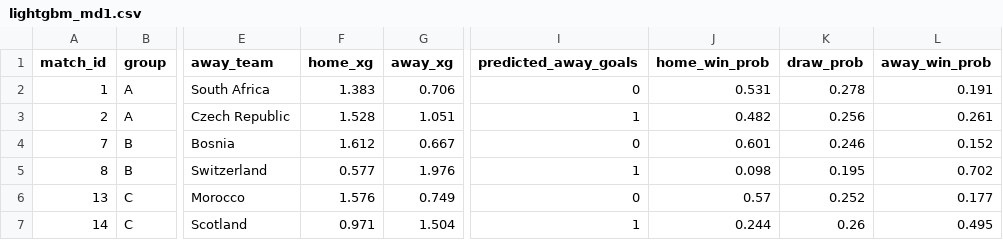
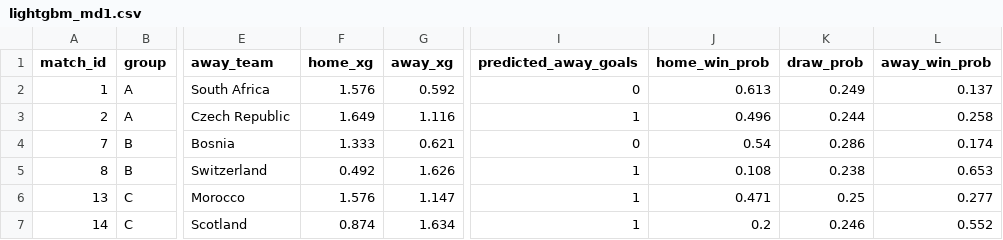
Before and after one commit to Bardiyashavandi/World-Cup-2026-Predictor, a CSV file: data/predictions/lightgbm_md1.csv, drawn as a sheet; only a part is shown, gaps mark what is left out; the diff covers the shown part only; the diff names each change by its address in the sheet, - before the commit and + after, or states it on an @@ line.

```diff
--- a/data/predictions/lightgbm_md1.csv
+++ b/data/predictions/lightgbm_md1.csv
-F2 (home_xg): 1.383
+F2 (home_xg): 1.576
-G2 (away_xg): 0.706
+G2 (away_xg): 0.592
-J2 (home_win_prob): 0.531
+J2 (home_win_prob): 0.613
-K2 (draw_prob): 0.278
+K2 (draw_prob): 0.249
-L2 (away_win_prob): 0.191
+L2 (away_win_prob): 0.137
-F3 (home_xg): 1.528
+F3 (home_xg): 1.649
-G3 (away_xg): 1.051
+G3 (away_xg): 1.116
-J3 (home_win_prob): 0.482
+J3 (home_win_prob): 0.496
-K3 (draw_prob): 0.256
+K3 (draw_prob): 0.244
-L3 (away_win_prob): 0.261
+L3 (away_win_prob): 0.258
-F4 (home_xg): 1.612
+F4 (home_xg): 1.333
-G4 (away_xg): 0.667
+G4 (away_xg): 0.621
-J4 (home_win_prob): 0.601
+J4 (home_win_prob): 0.54
-K4 (draw_prob): 0.246
+K4 (draw_prob): 0.286
-L4 (away_win_prob): 0.152
+L4 (away_win_prob): 0.174
-F5 (home_xg): 0.577
+F5 (home_xg): 0.492
-G5 (away_xg): 1.976
+G5 (away_xg): 1.626
-J5 (home_win_prob): 0.098
+J5 (home_win_prob): 0.108
-K5 (draw_prob): 0.195
+K5 (draw_prob): 0.238
-L5 (away_win_prob): 0.702
+L5 (away_win_prob): 0.653
-G6 (away_xg): 0.749
+G6 (away_xg): 1.147
-I6 (predicted_away_goals): 0
+I6 (predicted_away_goals): 1
-J6 (home_win_prob): 0.57
+J6 (home_win_prob): 0.471
-K6 (draw_prob): 0.252
+K6 (draw_prob): 0.25
-L6 (away_win_prob): 0.177
+L6 (away_win_prob): 0.277
-F7 (home_xg): 0.971
+F7 (home_xg): 0.874
-G7 (away_xg): 1.504
+G7 (away_xg): 1.634
-J7 (home_win_prob): 0.244
+J7 (home_win_prob): 0.2
-K7 (draw_prob): 0.26
+K7 (draw_prob): 0.246
-L7 (away_win_prob): 0.495
+L7 (away_win_prob): 0.552
```
Also changed, not shown: 97 edited cells elsewhere in this file, data/predictions/lightgbm_all.csv, 4 other files.
